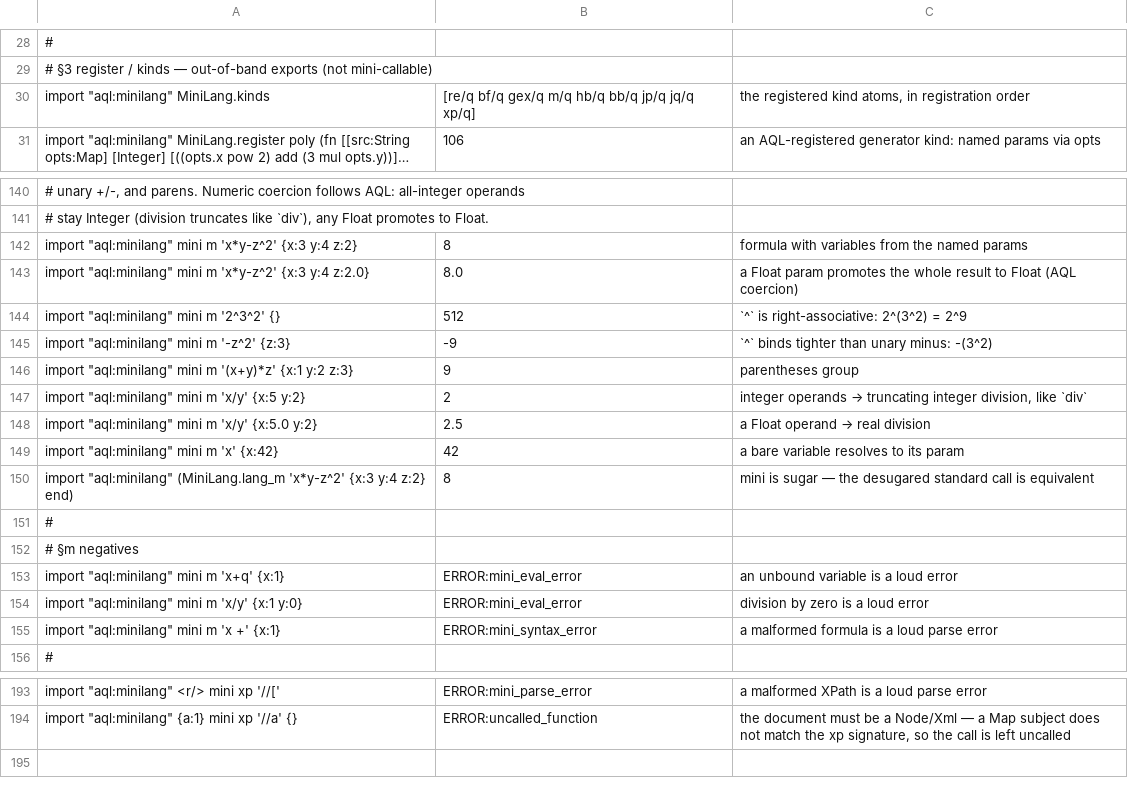
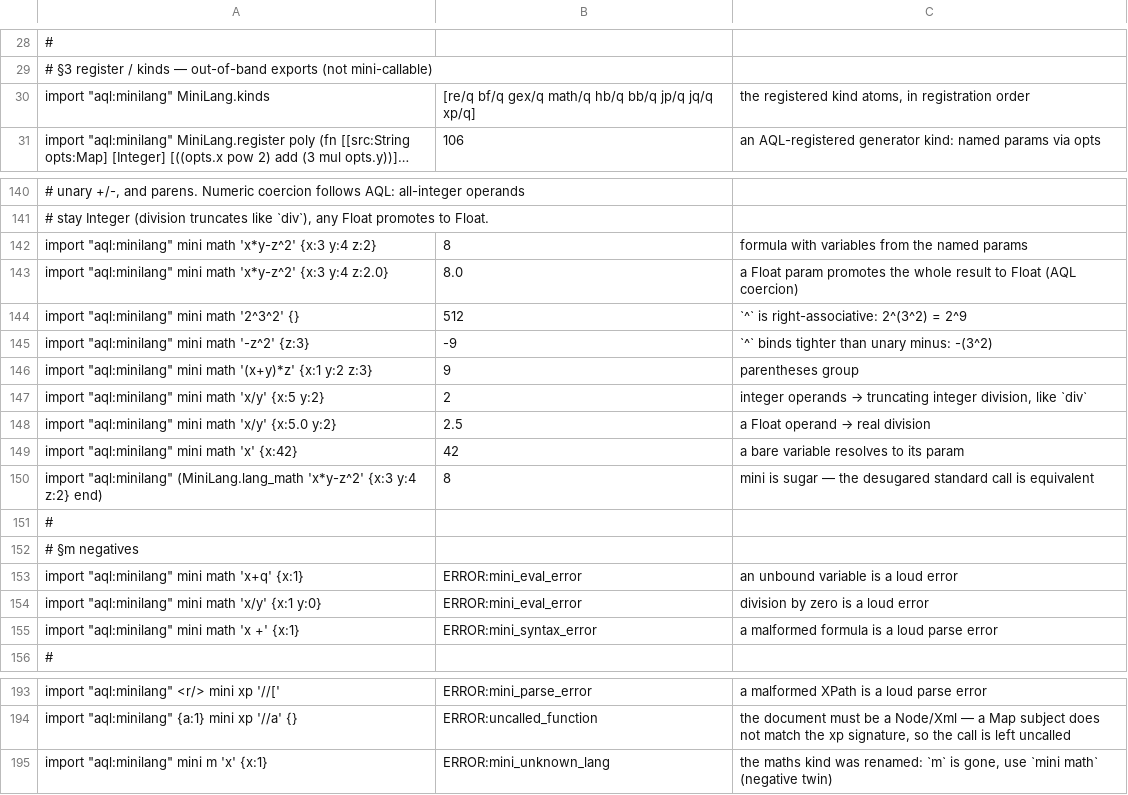
Before and after one commit to aql-lang/aql, a TSV file: lang/spec/module-minilang.tsv, drawn as a sheet; only a part is shown, gaps mark what is left out; long unchanged cells end in …; the diff names each change by its address in the sheet, - before the commit and + after, or states it on an @@ line.

```diff
--- a/lang/spec/module-minilang.tsv
+++ b/lang/spec/module-minilang.tsv
-B30: …bf/q gex/q m/q hb/q bb/q…
+B30: …bf/q gex/q math/q hb/q bb/q…
-A142: …"aql:minilang" mini m 'x*y-z^2' {x:3…
+A142: …"aql:minilang" mini math 'x*y-z^2' {x:3…
-A143: …"aql:minilang" mini m 'x*y-z^2' {x:3…
+A143: …"aql:minilang" mini math 'x*y-z^2' {x:3…
-A144: import "aql:minilang" mini m '2^3^2' {}
+A144: import "aql:minilang" mini math '2^3^2' {}
-A145: import "aql:minilang" mini m '-z^2' {z:3}
+A145: import "aql:minilang" mini math '-z^2' {z:3}
-A146: …"aql:minilang" mini m '(x+y)*z' {x:1…
+A146: …"aql:minilang" mini math '(x+y)*z' {x:1…
-A147: …"aql:minilang" mini m 'x/y' {x:5…
+A147: …"aql:minilang" mini math 'x/y' {x:5…
-A148: …"aql:minilang" mini m 'x/y' {x:5.0…
+A148: …"aql:minilang" mini math 'x/y' {x:5.0…
-A149: import "aql:minilang" mini m 'x' {x:42}
+A149: import "aql:minilang" mini math 'x' {x:42}
-A150: import "aql:minilang" (MiniLang.lang_m 'x*y-z^2' {x:3…
+A150: import "aql:minilang" (MiniLang.lang_math 'x*y-z^2' {x:3…
-A153: import "aql:minilang" mini m 'x+q' {x:1}
+A153: import "aql:minilang" mini math 'x+q' {x:1}
-A154: …"aql:minilang" mini m 'x/y' {x:1…
+A154: …"aql:minilang" mini math 'x/y' {x:1…
-A155: import "aql:minilang" mini m 'x +' {x:1}
+A155: import "aql:minilang" mini math 'x +' {x:1}
+row 195: import "aql:minilang" mini m 'x' {x:1} | ERROR:mini_unknown_lang | the maths kind was renamed: `m` is gone, use `mini math` (negative twin)
```
Also changed, not shown: lang/spec/corpus-modules.tsv, 4 other files.
